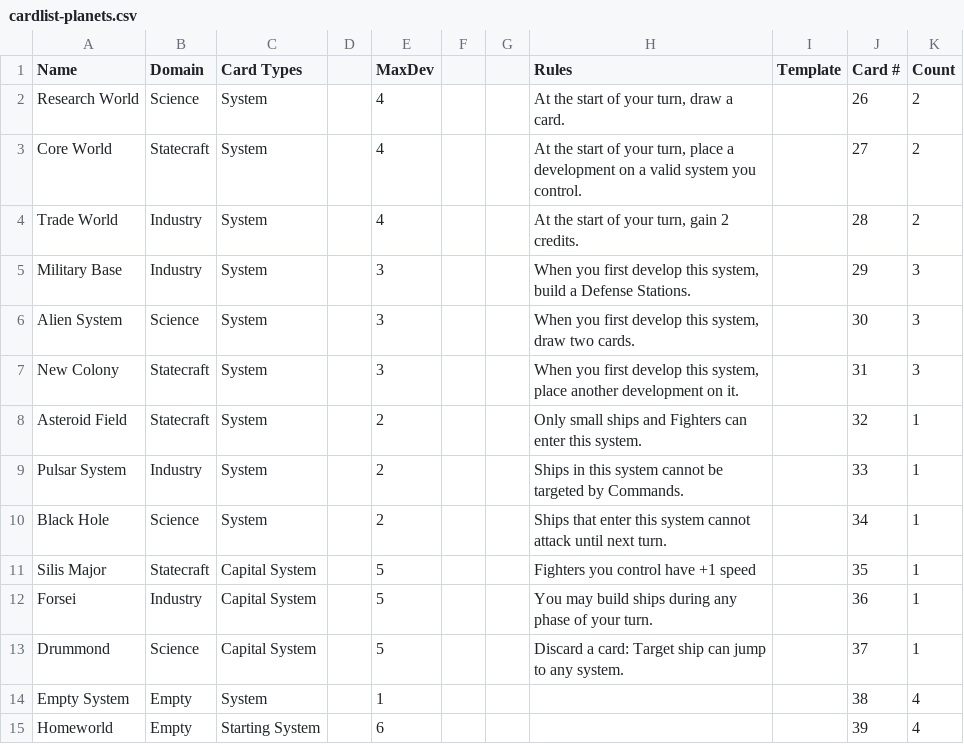
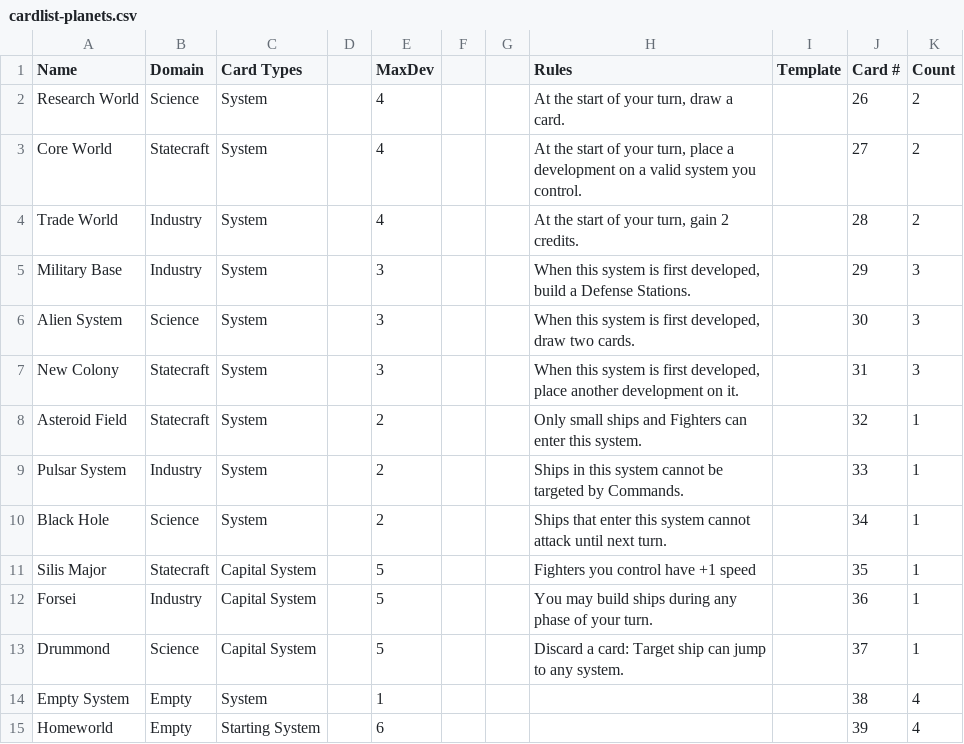
Before and after one commit to lindsaykwardell/starcomgame.com, a CSV file: cardlist-planets.csv, drawn as a sheet.

```diff
--- a/cardlist-planets.csv
+++ b/cardlist-planets.csv
@@ -4,5 +4,5 @@ Core World,Statecraft,System,,4,,,"At the start of your turn, place a developmen
 Trade World,Industry,System,,4,,,"At the start of your turn, gain 2 credits.",,28,2
-Military Base,Industry,System,,3,,,"When you first develop this system, build a Defense Stations.",,29,3
-Alien System,Science,System,,3,,,"When you first develop this system, draw two cards.",,30,3
-New Colony,Statecraft,System,,3,,,"When you first develop this system, place another development on it.",,31,3
+Military Base,Industry,System,,3,,,"When this system is first developed, build a Defense Stations.",,29,3
+Alien System,Science,System,,3,,,"When this system is first developed, draw two cards.",,30,3
+New Colony,Statecraft,System,,3,,,"When this system is first developed, place another development on it.",,31,3
 Asteroid Field,Statecraft,System,,2,,,Only small ships and Fighters can enter this system.,,32,1
```
Also changed, not shown: cardlist-main.csv, public/cards/cardlist-main.csv, 42 other files.
